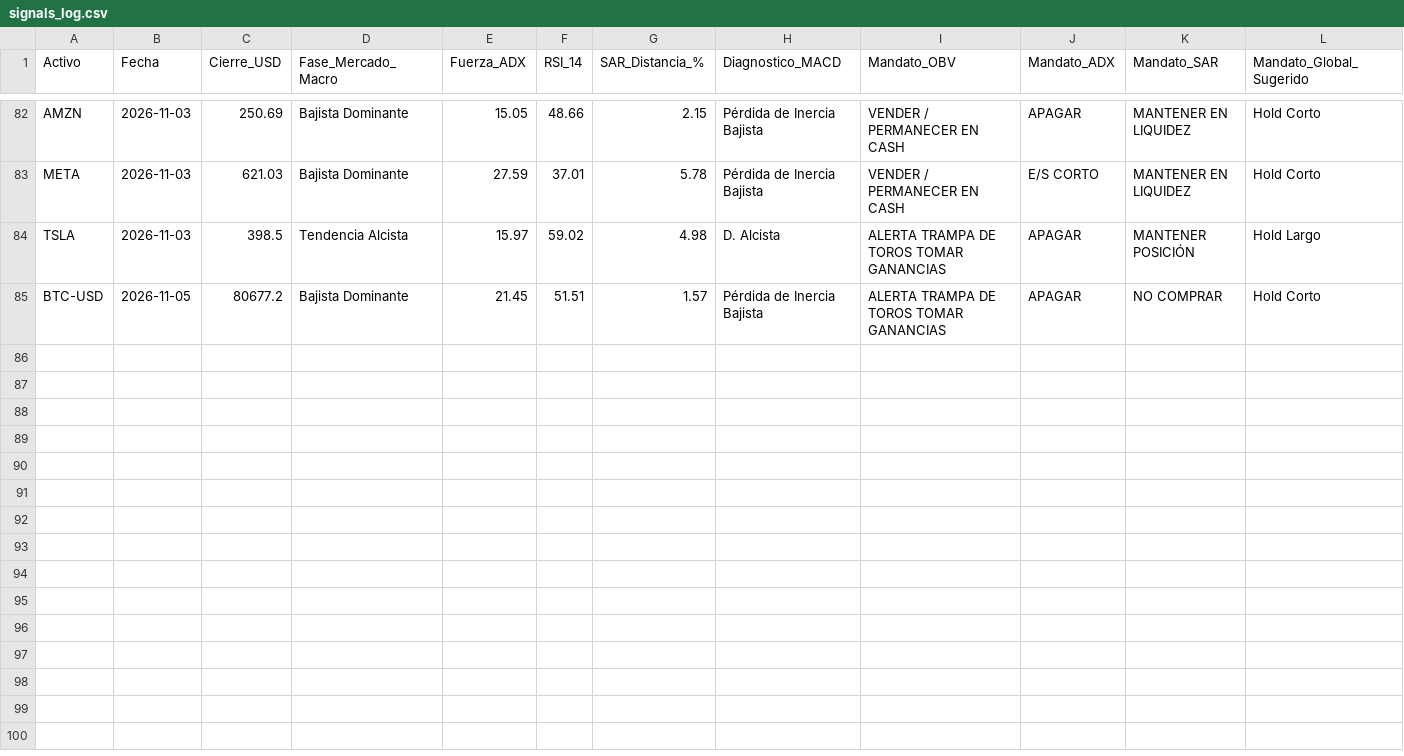
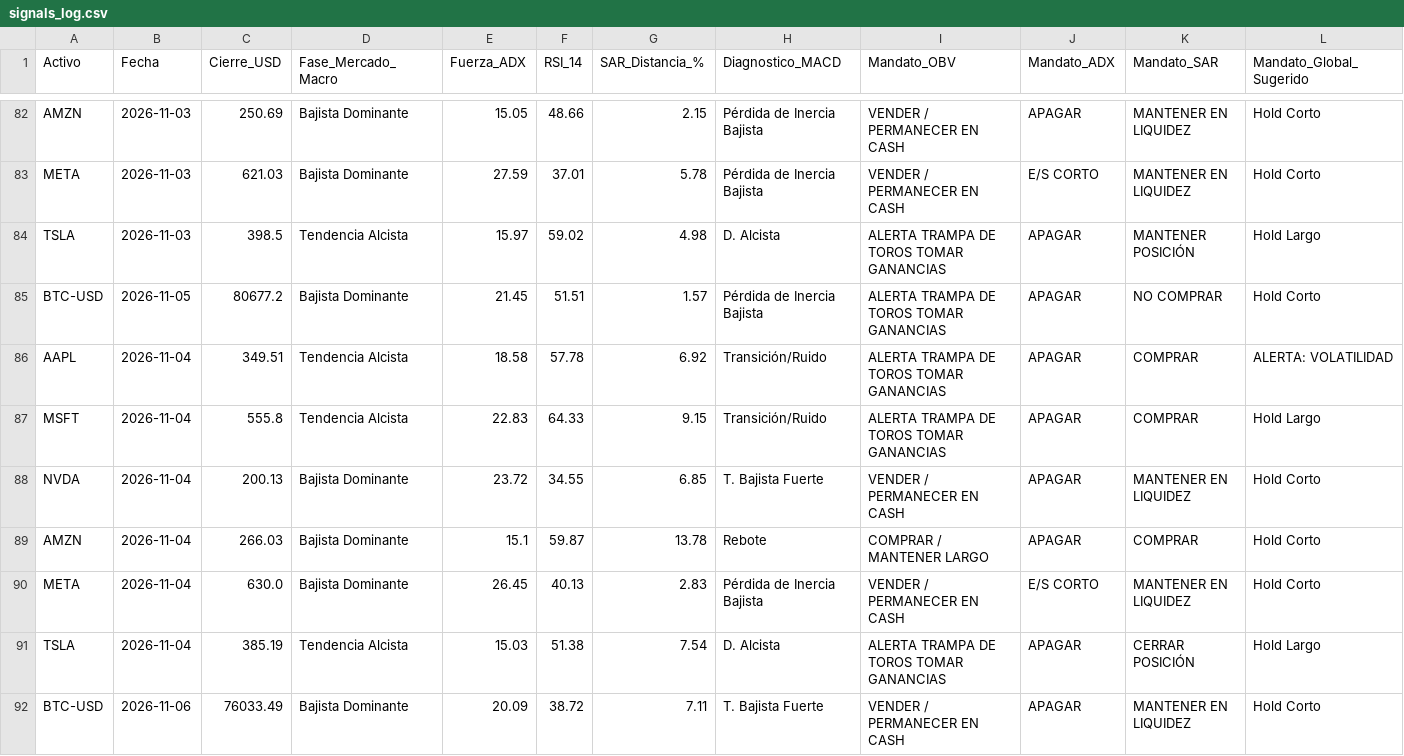
Before and after one commit to Mizaellsuarez/diplomado_bot, a CSV file: data/signals_log.csv, drawn as a sheet; only a part is shown, gaps mark what is left out.

```diff
--- a/data/signals_log.csv
+++ b/data/signals_log.csv
@@ -85 +85,8 @@ TSLA,2026-11-03,398.5,Tendencia Alcista,15.97,59.02,4.98,D. Alcista,ALERTA TRAMP
 BTC-USD,2026-11-05,80677.2,Bajista Dominante,21.45,51.51,1.57,Pérdida de Inercia Bajista,ALERTA TRAMPA DE TOROS TOMAR GANANCIAS,APAGAR,NO COMPRAR,Hold Corto
+AAPL,2026-11-04,349.51,Tendencia Alcista,18.58,57.78,6.92,Transición/Ruido,ALERTA TRAMPA DE TOROS TOMAR GANANCIAS,APAGAR,COMPRAR,ALERTA: VOLATILIDAD
+MSFT,2026-11-04,555.8,Tendencia Alcista,22.83,64.33,9.15,Transición/Ruido,ALERTA TRAMPA DE TOROS TOMAR GANANCIAS,APAGAR,COMPRAR,Hold Largo
+NVDA,2026-11-04,200.13,Bajista Dominante,23.72,34.55,6.85,T. Bajista Fuerte,VENDER / PERMANECER EN CASH,APAGAR,MANTENER EN LIQUIDEZ,Hold Corto
+AMZN,2026-11-04,266.03,Bajista Dominante,15.1,59.87,13.78,Rebote,COMPRAR / MANTENER LARGO,APAGAR,COMPRAR,Hold Corto
+META,2026-11-04,630.0,Bajista Dominante,26.45,40.13,2.83,Pérdida de Inercia Bajista,VENDER / PERMANECER EN CASH,E/S CORTO,MANTENER EN LIQUIDEZ,Hold Corto
+TSLA,2026-11-04,385.19,Tendencia Alcista,15.03,51.38,7.54,D. Alcista,ALERTA TRAMPA DE TOROS TOMAR GANANCIAS,APAGAR,CERRAR POSICIÓN,Hold Largo
+BTC-USD,2026-11-06,76033.49,Bajista Dominante,20.09,38.72,7.11,T. Bajista Fuerte,VENDER / PERMANECER EN CASH,APAGAR,MANTENER EN LIQUIDEZ,Hold Corto
```
Also changed, not shown: 1 other file.
